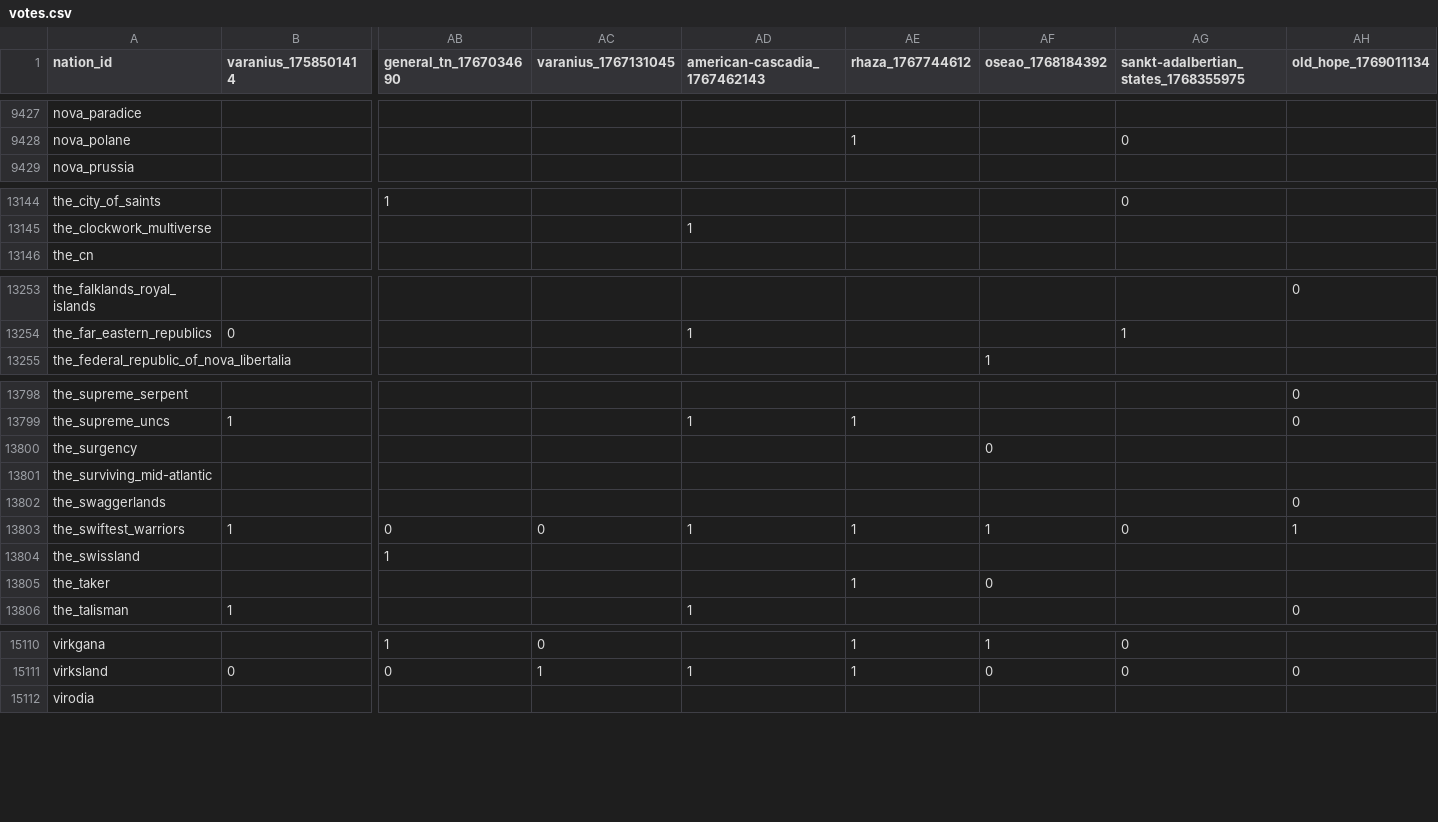
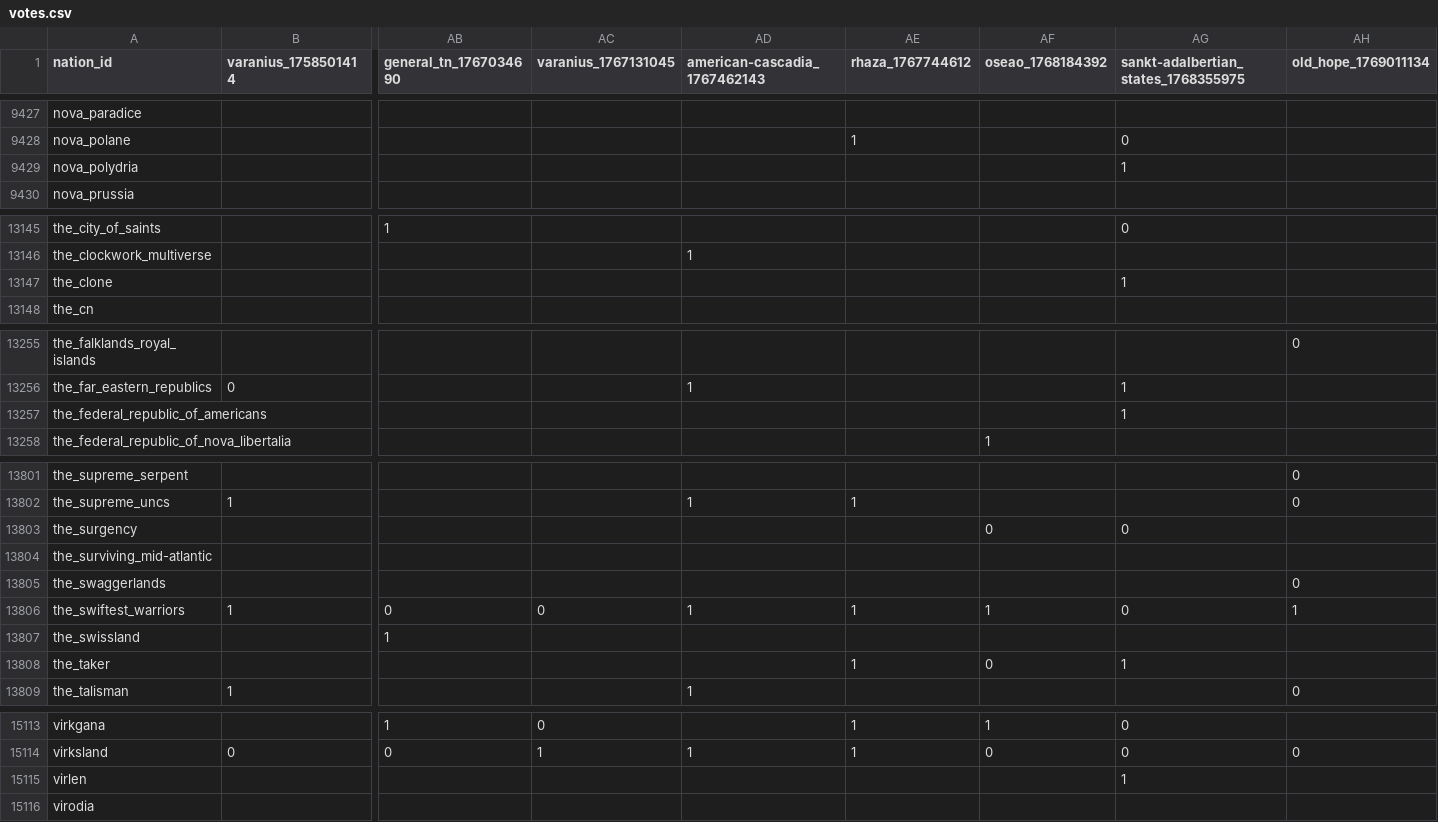
Before and after one commit to Bohaska/wa-voting-records, a CSV file: votes.csv, drawn as a sheet; only a part is shown, gaps mark what is left out; addresses are those after the commit; rows hold the shown columns only; the diff covers the shown part only; the diff names each change by its address in the sheet, - before the commit and + after, or states it on an @@ line.

```diff
--- a/votes.csv
+++ b/votes.csv
+row 9429: nova_polydria |  |  |  |  |  |  | 1
+row 13147: the_clone |  |  |  |  |  |  | 1
+row 13257: the_federal_republic_of_americans |  |  |  |  |  |  | 1
-AG13803: (empty)
+AG13803: 0
-AG13808: (empty)
+AG13808: 1
+row 15115: virlen |  |  |  |  |  |  | 1
```
Also changed, not shown: 2 added rows, 2 removed rows and 56 edited cells elsewhere in this file, 1 other file.
